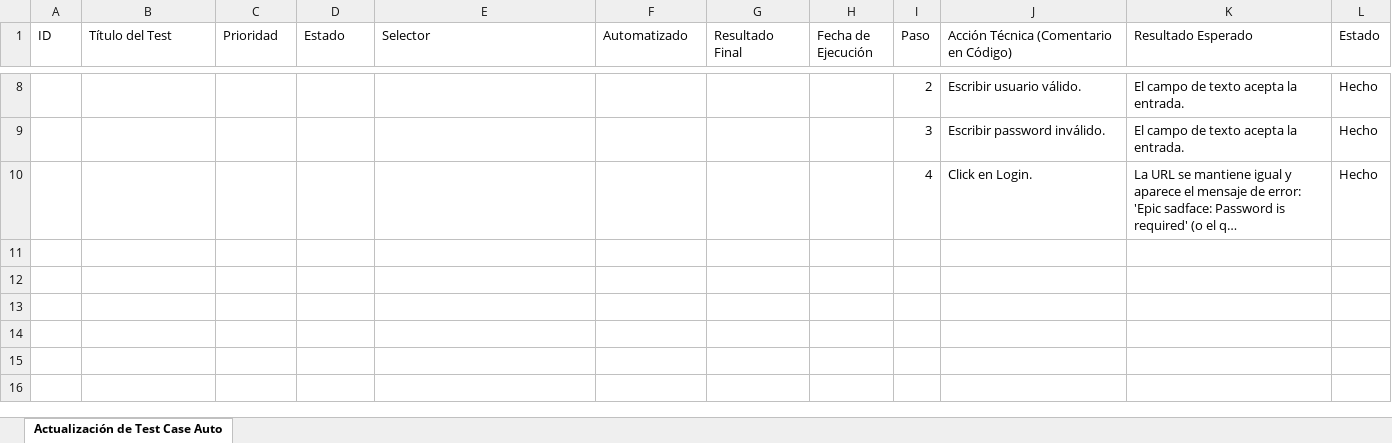
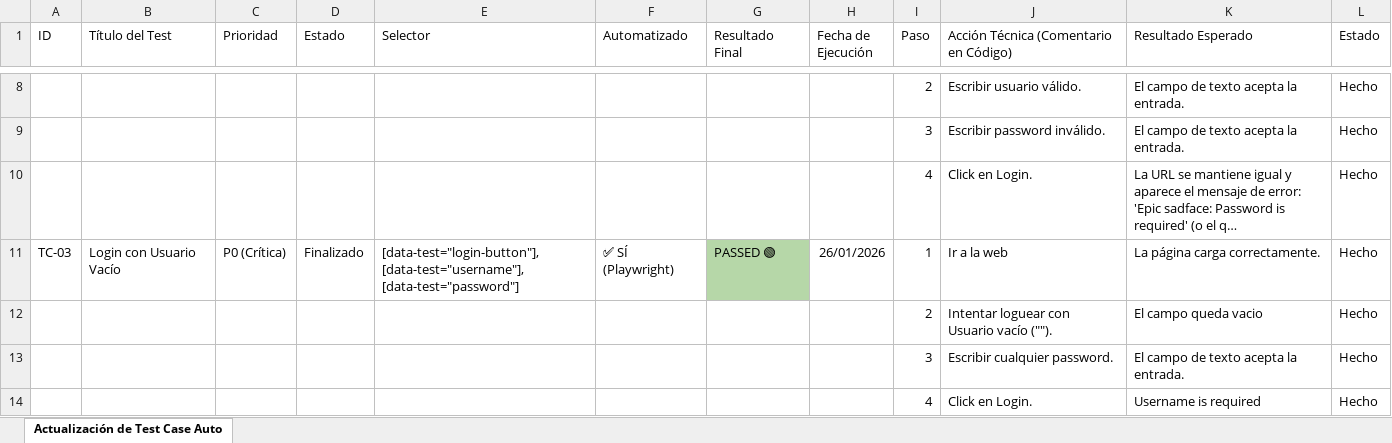
Before and after one commit to nataliacamero/qa-journey, an Excel workbook: docs/QA_Roadmap_Natalia.xlsx, sheet Actualización de Test Case Auto, drawn as a sheet; only a part is shown, gaps mark what is left out; long unchanged cells end in …; values as stored, in another font and other column widths than the file's, no borders; charts and pictures not drawn; the diff names each change by its address in the sheet, - before the commit and + after, or states it on an @@ line.

Commit message:
docs: update roadmap

```diff
--- a/docs/QA_Roadmap_Natalia.xlsx (sheet Actualización de Test Case Auto)
+++ b/docs/QA_Roadmap_Natalia.xlsx (sheet Actualización de Test Case Auto)
+row 11: TC-03 | Login con Usuario Vacío | P0 (Crítica) | Finalizado | [data-test="login-button"], [data-test="username"], [data-test="password"] | ✅ SÍ (Playwright) | PASSED 🟢 | 26/01/2026 | 1 | Ir a la web | La página carga correctamente. | Hecho
+row 12:  |  |  |  |  |  |  |  | 2 | Intentar loguear con Usuario vacío (""). | El campo queda vacio | Hecho
+row 13:  |  |  |  |  |  |  |  | 3 | Escribir cualquier password. | El campo de texto acepta la entrada. | Hecho
+row 14:  |  |  |  |  |  |  |  | 4 | Click en Login. | Username is required | Hecho
```
